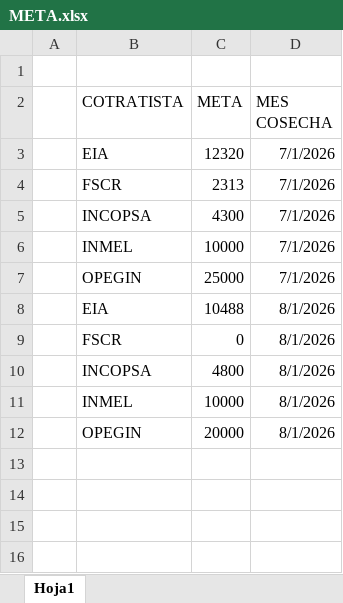
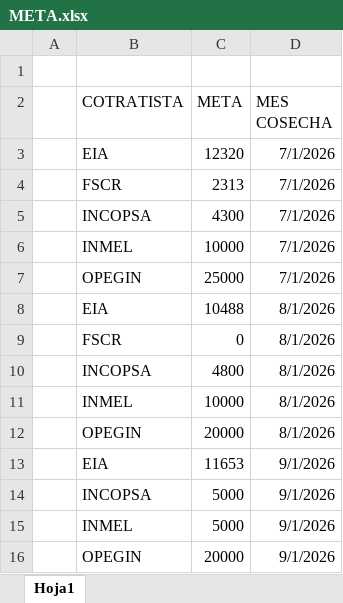
Before and after one commit to luismendoza0523-source/Dashboard-streamlit_app.py, an Excel workbook: META.xlsx, sheet Hoja1, drawn as a sheet; values as stored, in another font and other column widths than the file's, no borders; table styles not drawn; the diff names each change by its address in the sheet, - before the commit and + after, or states it on an @@ line.

Commit message:
Add files via upload

```diff
--- a/META.xlsx (sheet Hoja1)
+++ b/META.xlsx (sheet Hoja1)
+row 13:  | EIA | 11653 | 9/1/2026
+row 14:  | INCOPSA | 5000 | 9/1/2026
+row 15:  | INMEL | 5000 | 9/1/2026
+row 16:  | OPEGIN | 20000 | 9/1/2026
```
